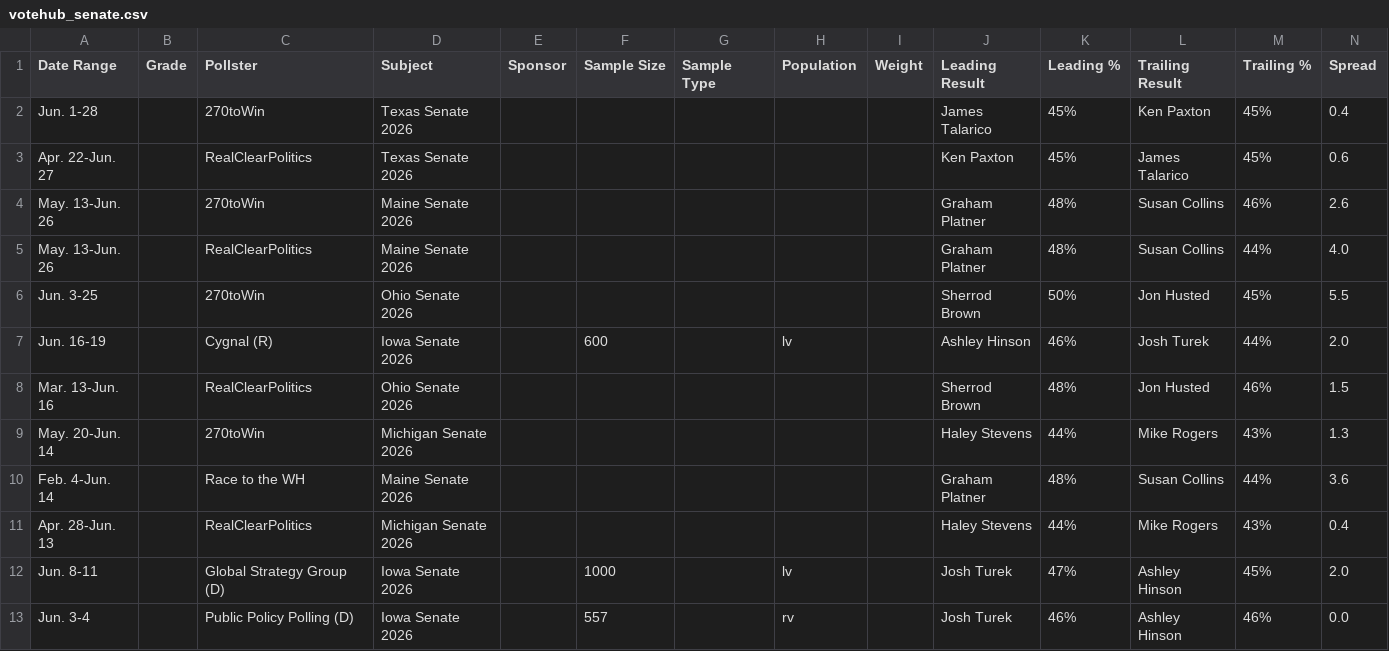
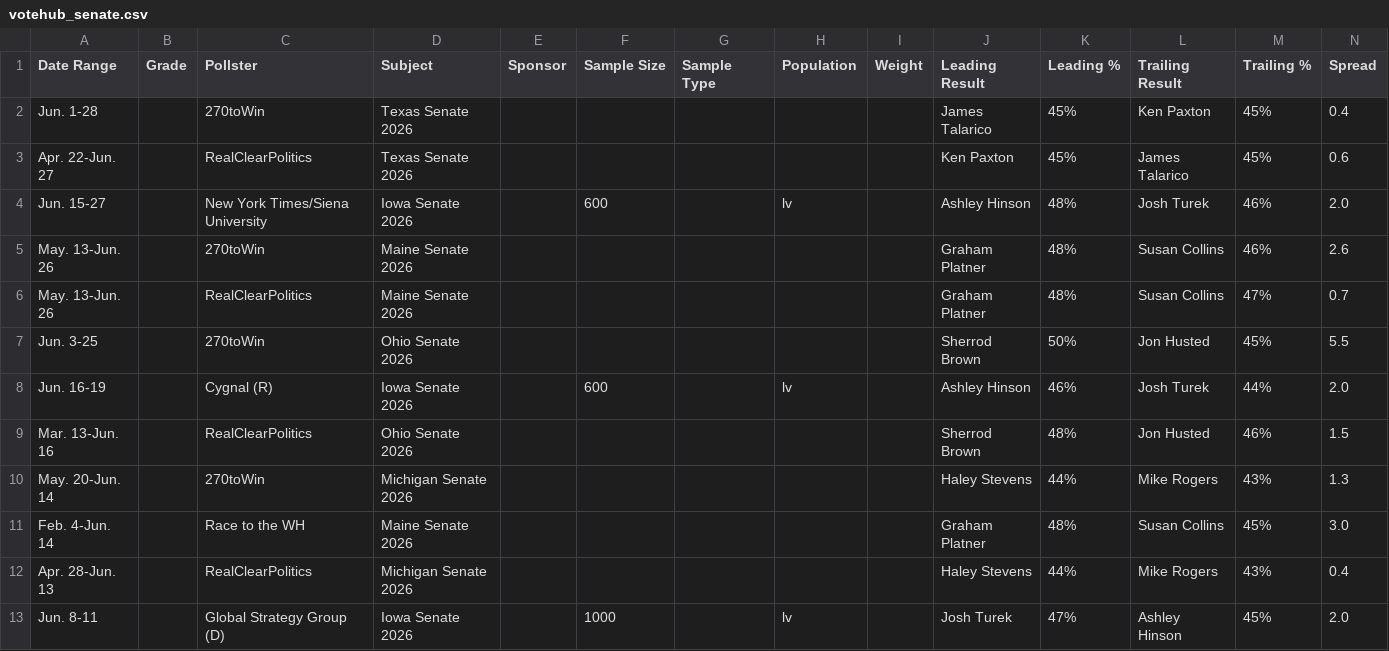
Before and after one commit to Hijodeagua/Election-models-by-Tre, a CSV file: data/fallback/votehub_senate.csv, drawn as a sheet; only a part is shown; the shorter side is filled out with more unchanged rows.

```diff
--- a/data/fallback/votehub_senate.csv
+++ b/data/fallback/votehub_senate.csv
@@ -3,4 +3,5 @@ Jun. 1-28,,270toWin,Texas Senate 2026,,,,,,James Talarico,45%,Ken Paxton,45%,0.4
 Apr. 22-Jun. 27,,RealClearPolitics,Texas Senate 2026,,,,,,Ken Paxton,45%,James Talarico,45%,0.6
+Jun. 15-27,,New York Times/Siena University,Iowa Senate 2026,,600,,lv,,Ashley Hinson,48%,Josh Turek,46%,2.0
 May. 13-Jun. 26,,270toWin,Maine Senate 2026,,,,,,Graham Platner,48%,Susan Collins,46%,2.6
-May. 13-Jun. 26,,RealClearPolitics,Maine Senate 2026,,,,,,Graham Platner,48%,Susan Collins,44%,4.0
+May. 13-Jun. 26,,RealClearPolitics,Maine Senate 2026,,,,,,Graham Platner,48%,Susan Collins,47%,0.7
 Jun. 3-25,,270toWin,Ohio Senate 2026,,,,,,Sherrod Brown,50%,Jon Husted,45%,5.5
@@ -9,3 +10,3 @@ Mar. 13-Jun. 16,,RealClearPolitics,Ohio Senate 2026,,,,,,Sherrod Brown,48%,Jon H
 May. 20-Jun. 14,,270toWin,Michigan Senate 2026,,,,,,Haley Stevens,44%,Mike Rogers,43%,1.3
-Feb. 4-Jun. 14,,Race to the WH,Maine Senate 2026,,,,,,Graham Platner,48%,Susan Collins,44%,3.6
+Feb. 4-Jun. 14,,Race to the WH,Maine Senate 2026,,,,,,Graham Platner,48%,Susan Collins,45%,3.0
 Apr. 28-Jun. 13,,RealClearPolitics,Michigan Senate 2026,,,,,,Haley Stevens,44%,Mike Rogers,43%,0.4
```
Also changed, not shown: data/fallback/market_odds.csv, 7 other files.
